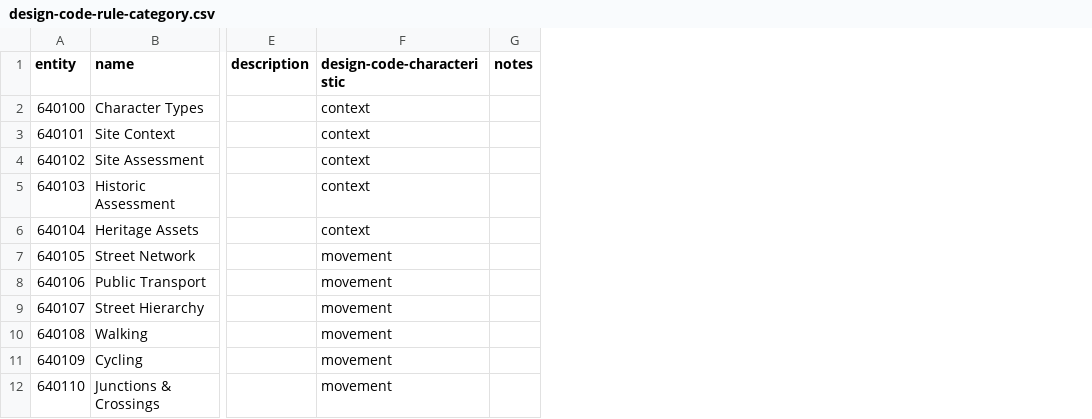
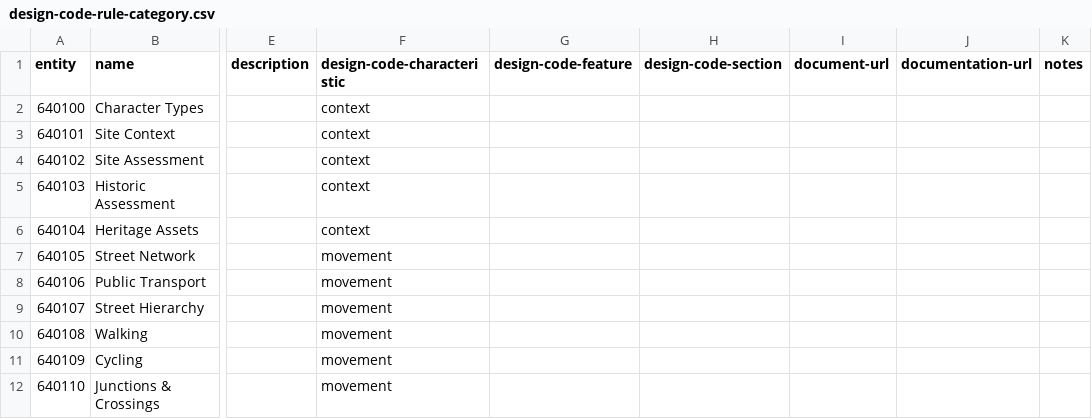
Before and after one commit to digital-land/dluhc-datasets, a CSV file: data/registers/design-code-rule-category.csv, drawn as a sheet; only a part is shown, gaps mark what is left out; the diff names each change by its address in the sheet, - before the commit and + after, or states it on an @@ line.

```diff
--- a/data/registers/design-code-rule-category.csv
+++ b/data/registers/design-code-rule-category.csv
+column G (design-code-feature), empty
+column H (design-code-section), empty
+column I (document-url), empty
+column J (documentation-url), empty
```
Also changed, not shown: data/registers/development-corporation.csv, data/registers/planning-application-type.csv, 1 other file.
